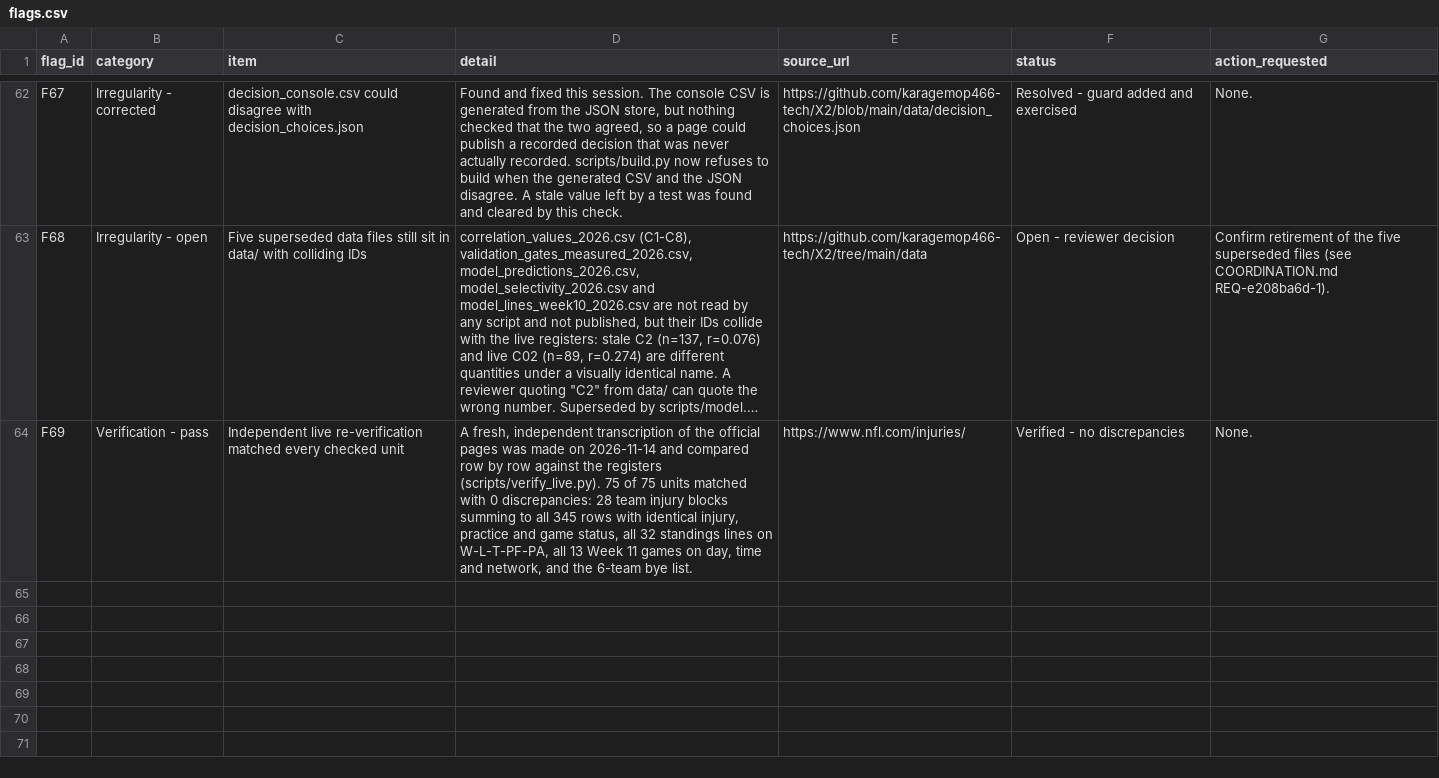
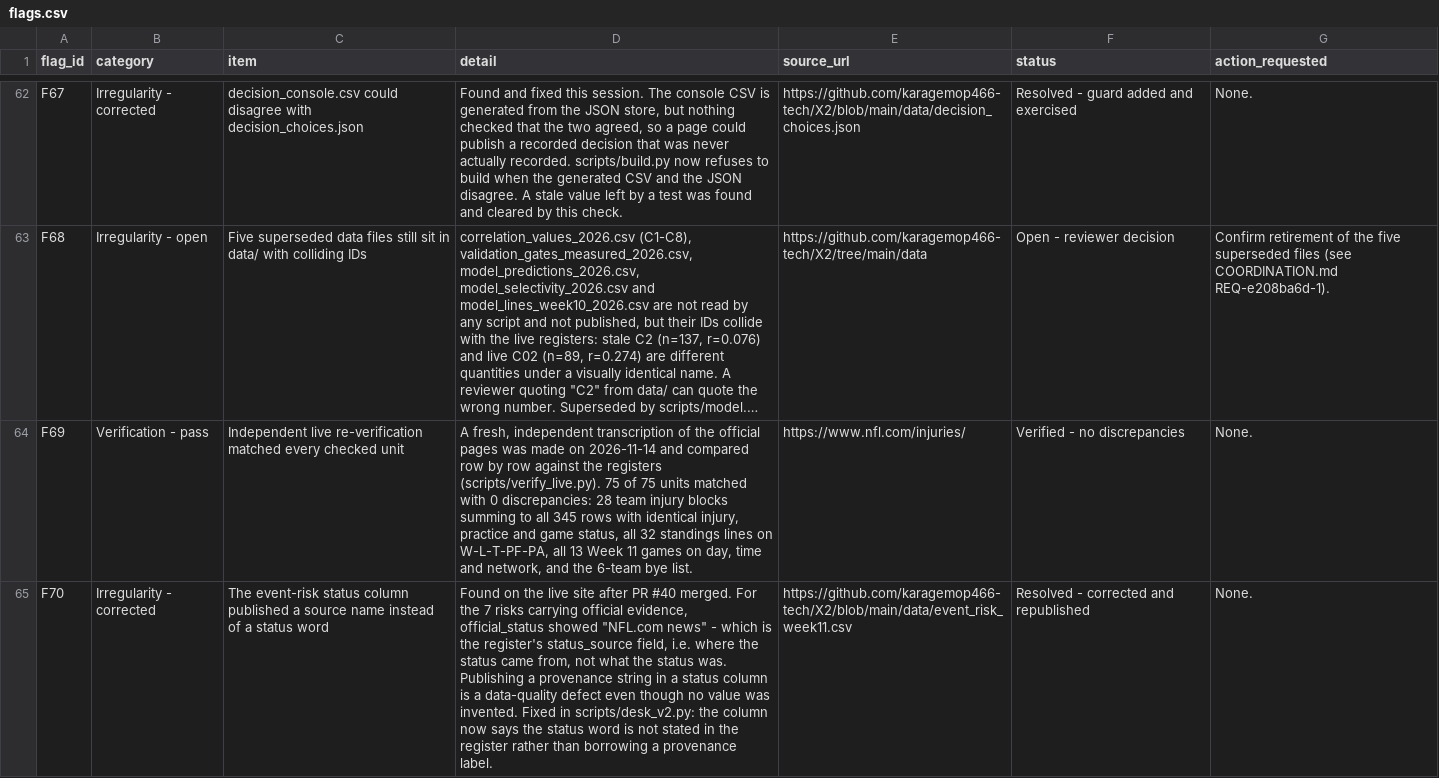
Before and after one commit to karagemop466-tech/X2, a CSV file: data/flags.csv, drawn as a sheet; only a part is shown, gaps mark what is left out; long unchanged cells end in …; the diff names each change by its address in the sheet, - before the commit and + after, or states it on an @@ line.

Commit message:
fix: event-risk status column published a provenance string, not a status word (F70); republish
Co-authored-by: arena-agent <297053741+arena-agent@users.noreply.github.com>

```diff
--- a/data/flags.csv
+++ b/data/flags.csv
+row 65: F70 | Irregularity - corrected | The event-risk status column published a source name instead of a status word | Found on the live site after PR #40 merged. For the 7 risks carrying official evidence, official_status showed "NFL.com news" - which is the register's status_source field, i.e. where the status came from, not what the status was. Publishing a provenance string in a status column is a data-quality defect even though no value was invented. Fixed in scripts/desk_v2.py: the column now says the status word is not stated in the register rather than borrowing a provenance label. | https://github.com/karagemop466-tech/X2/blob/main/data/event_risk_week11.csv | Resolved - corrected and republished | None.
```
Also changed, not shown: data/event_risk_week11.csv, 4 other files.
